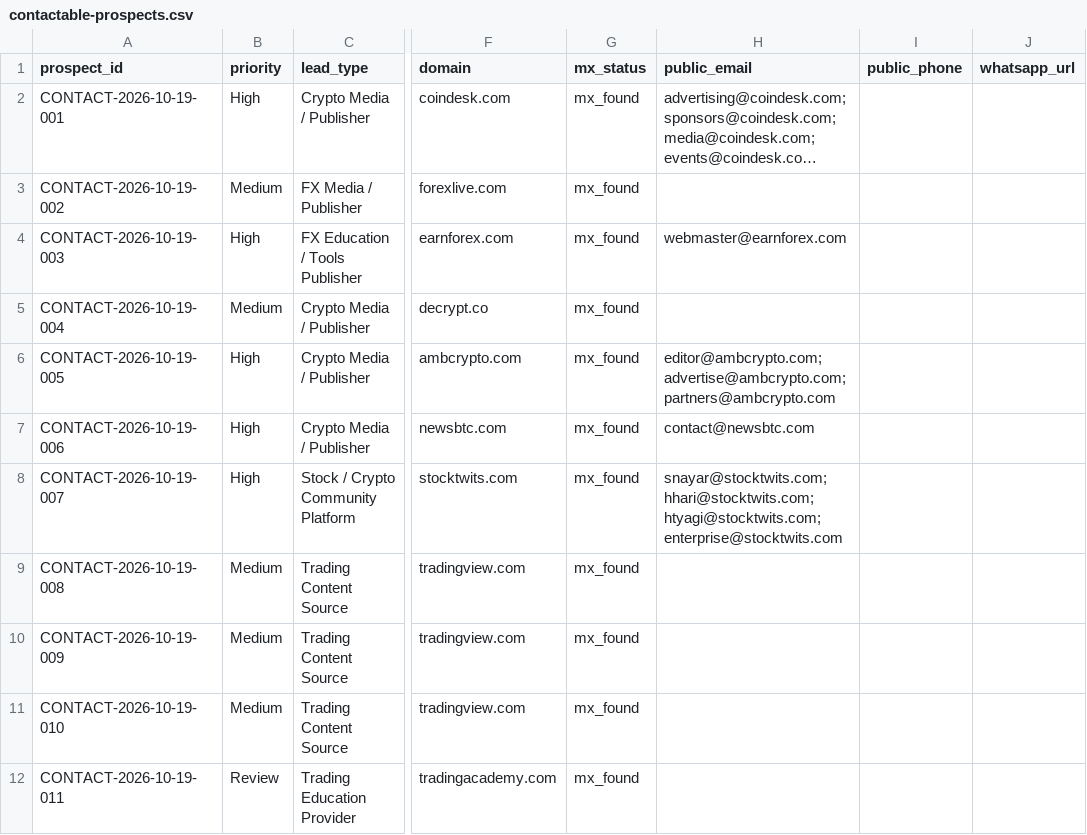
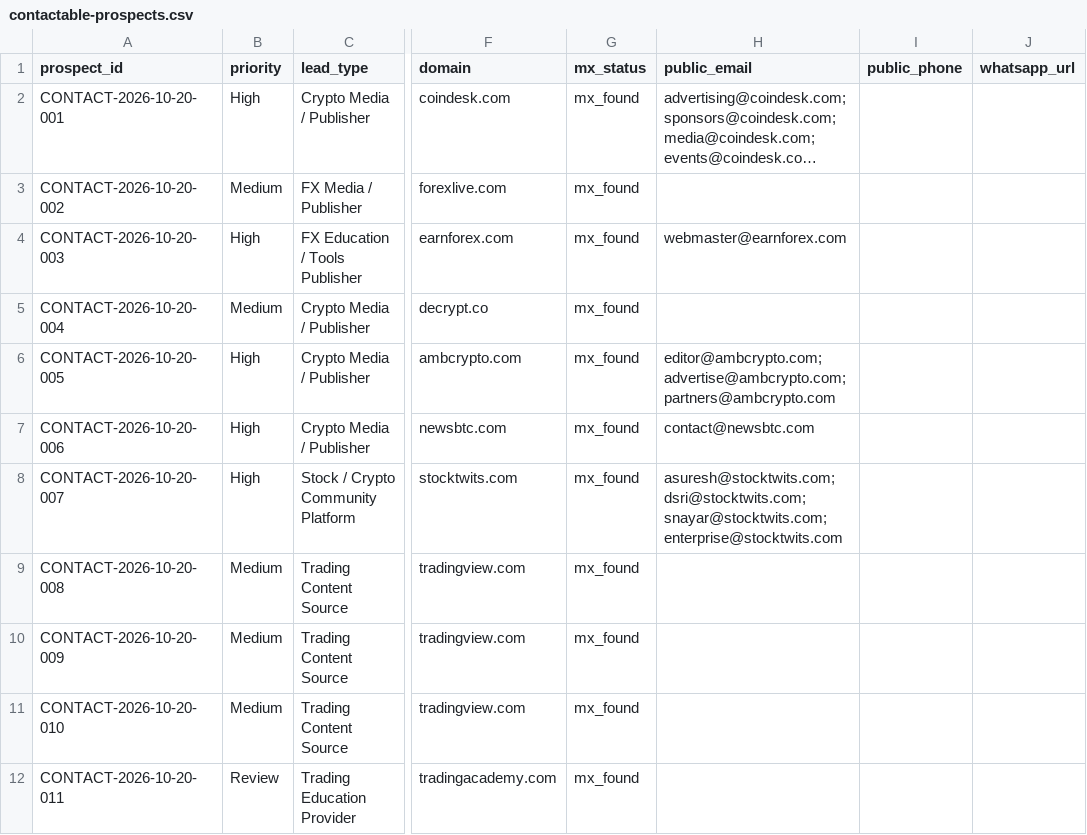
Before and after one commit to songchen539-alt/daily-active-trader-leads, a CSV file: data/contactable-prospects.csv, drawn as a sheet; only a part is shown, gaps mark what is left out; long unchanged cells end in …; the diff names each change by its address in the sheet, - before the commit and + after, or states it on an @@ line.

```diff
--- a/data/contactable-prospects.csv
+++ b/data/contactable-prospects.csv
-A2 (prospect_id): CONTACT-2026-10-19-001
+A2 (prospect_id): CONTACT-2026-10-20-001
-A3 (prospect_id): CONTACT-2026-10-19-002
+A3 (prospect_id): CONTACT-2026-10-20-002
-A4 (prospect_id): CONTACT-2026-10-19-003
+A4 (prospect_id): CONTACT-2026-10-20-003
-A5 (prospect_id): CONTACT-2026-10-19-004
+A5 (prospect_id): CONTACT-2026-10-20-004
-A6 (prospect_id): CONTACT-2026-10-19-005
+A6 (prospect_id): CONTACT-2026-10-20-005
-A7 (prospect_id): CONTACT-2026-10-19-006
+A7 (prospect_id): CONTACT-2026-10-20-006
-A8 (prospect_id): CONTACT-2026-10-19-007
+A8 (prospect_id): CONTACT-2026-10-20-007
-H8 (public_email): snayar@stocktwits.com; hhari@stocktwits.com; htyagi@stocktwits.com; enterprise@stocktwits.com
+H8 (public_email): asuresh@stocktwits.com; dsri@stocktwits.com; snayar@stocktwits.com; enterprise@stocktwits.com
-A9 (prospect_id): CONTACT-2026-10-19-008
+A9 (prospect_id): CONTACT-2026-10-20-008
-A10 (prospect_id): CONTACT-2026-10-19-009
+A10 (prospect_id): CONTACT-2026-10-20-009
-A11 (prospect_id): CONTACT-2026-10-19-010
+A11 (prospect_id): CONTACT-2026-10-20-010
-A12 (prospect_id): CONTACT-2026-10-19-011
+A12 (prospect_id): CONTACT-2026-10-20-011
```
Also changed, not shown: data/client-opportunities.csv, data/latest-active-feed.csv, 10 other files.
